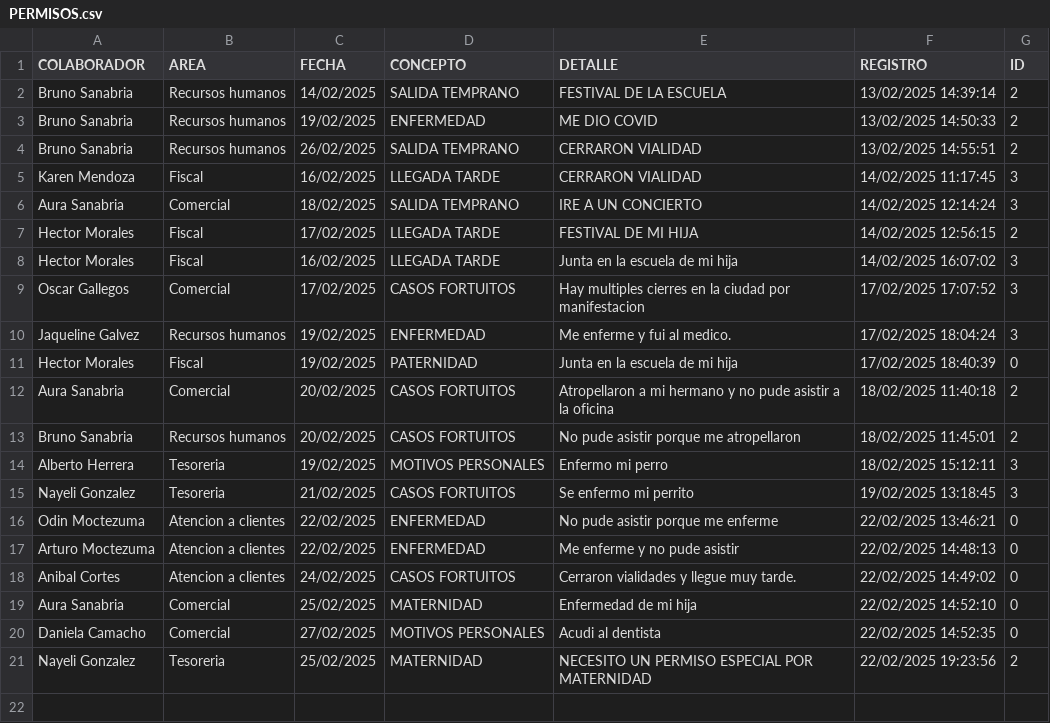
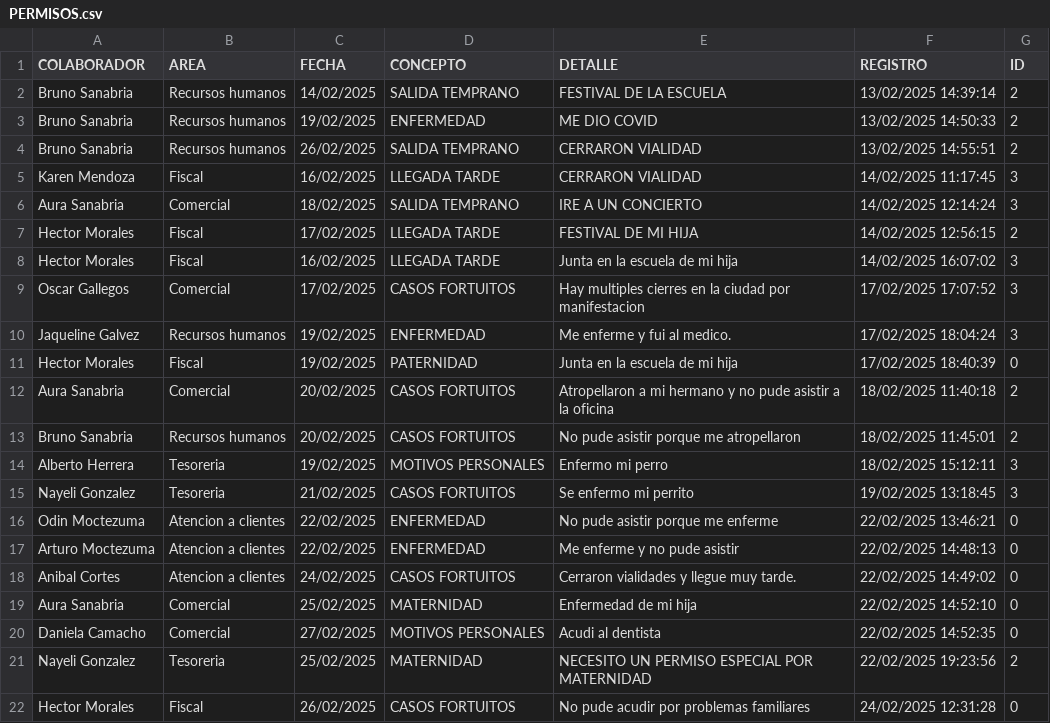
Before and after one commit to BM1012/AsistenciasTV, a CSV file: PERMISOS.csv, drawn as a sheet; the diff names each change by its address in the sheet, - before the commit and + after, or states it on an @@ line.

Commit message:
Actualización automática del archivo

```diff
--- a/PERMISOS.csv
+++ b/PERMISOS.csv
+row 22: Hector Morales | Fiscal | 26/02/2025 | CASOS FORTUITOS | No pude acudir por problemas familiares | 24/02/2025 12:31:28 | 0
```
